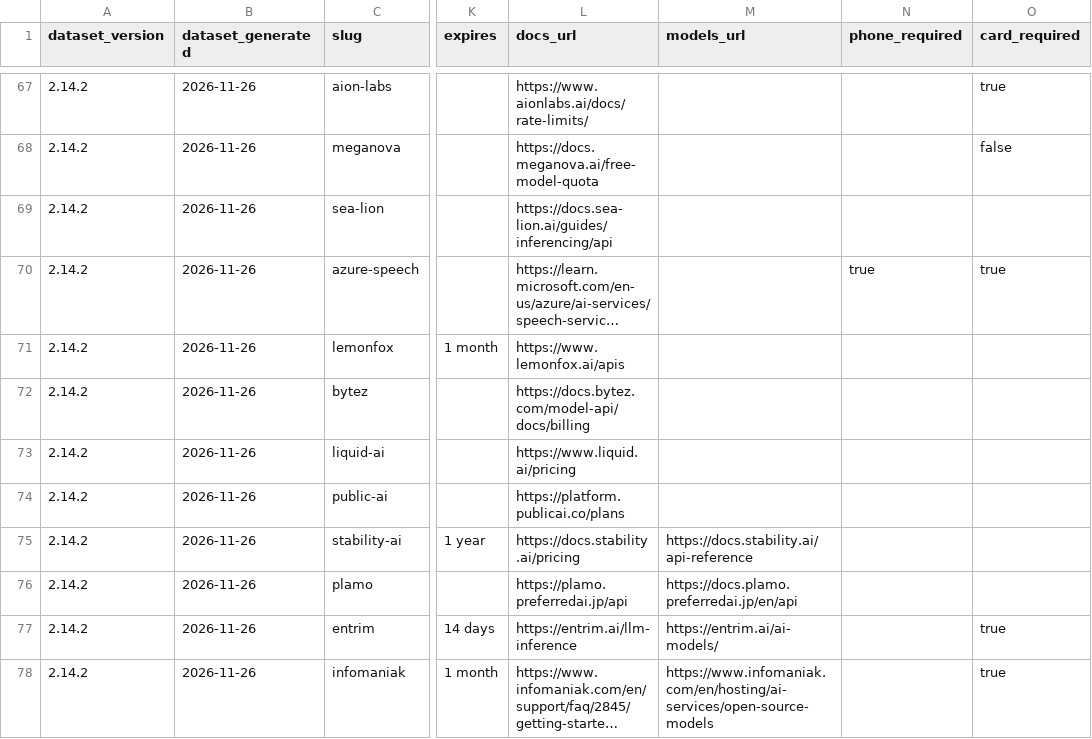
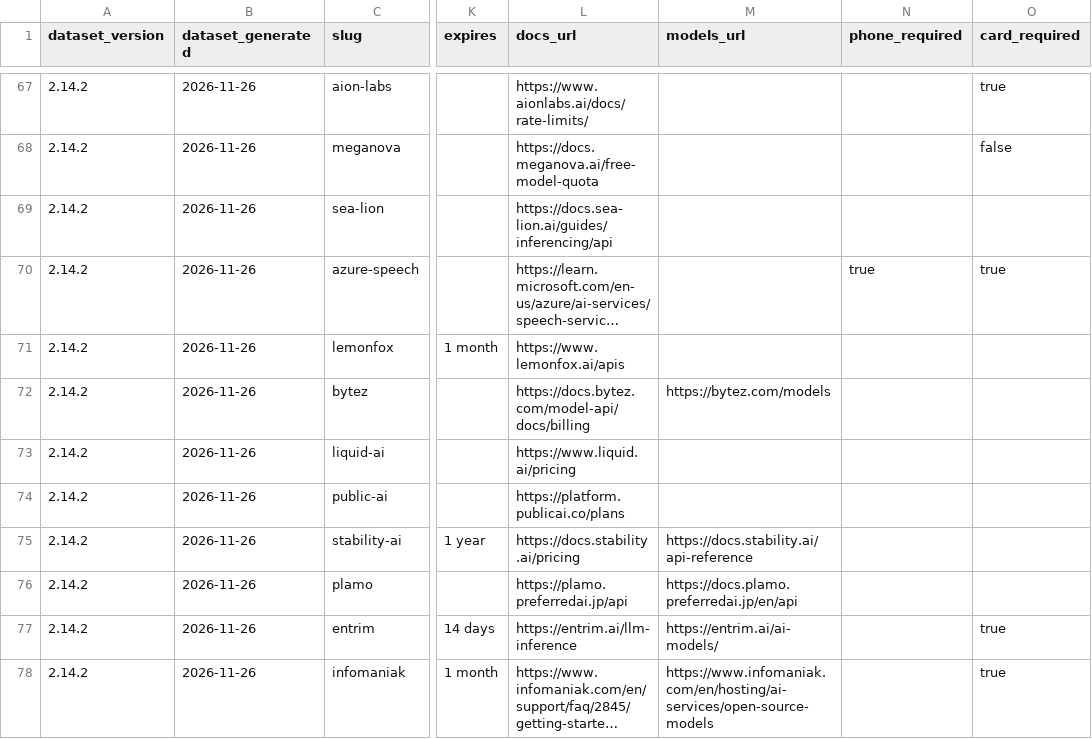
Before and after one commit to pacocartones/free-llm-api-hub, a CSV file: site/providers.csv, drawn as a sheet; only a part is shown, gaps mark what is left out; long unchanged cells end in …; the diff names each change by its address in the sheet, - before the commit and + after, or states it on an @@ line.

```diff
--- a/site/providers.csv
+++ b/site/providers.csv
-M72 (models_url): (empty)
+M72 (models_url): https://bytez.com/models
```
Also changed, not shown: 1 other file.
